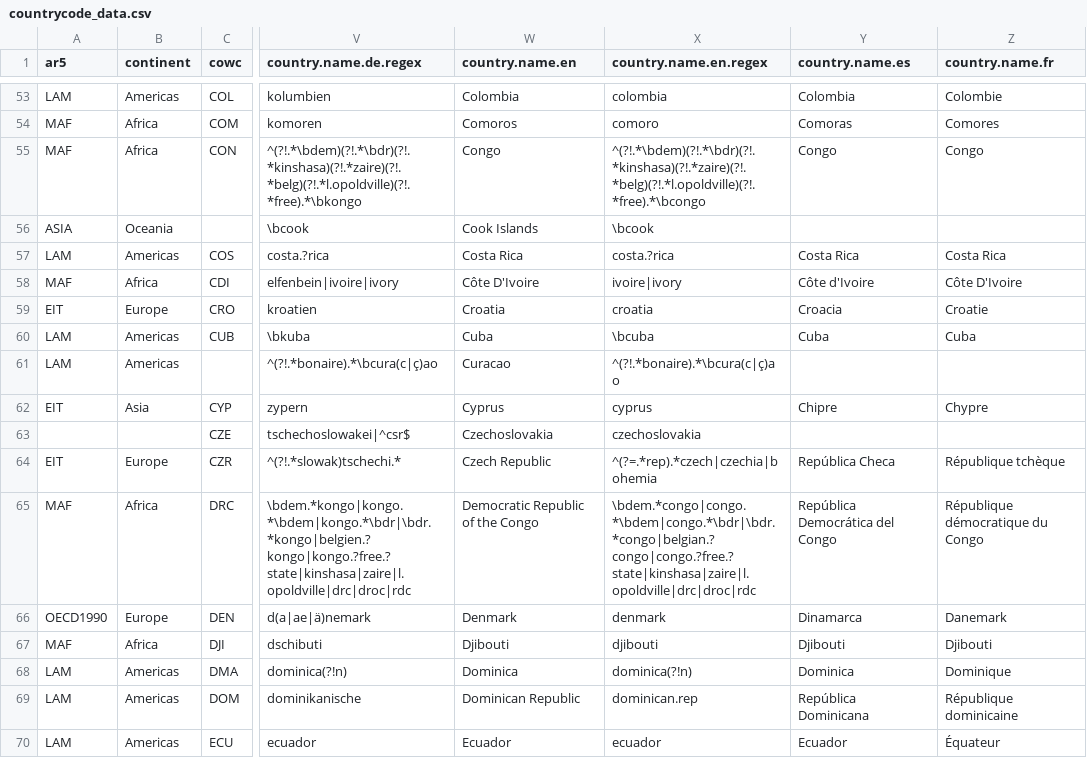
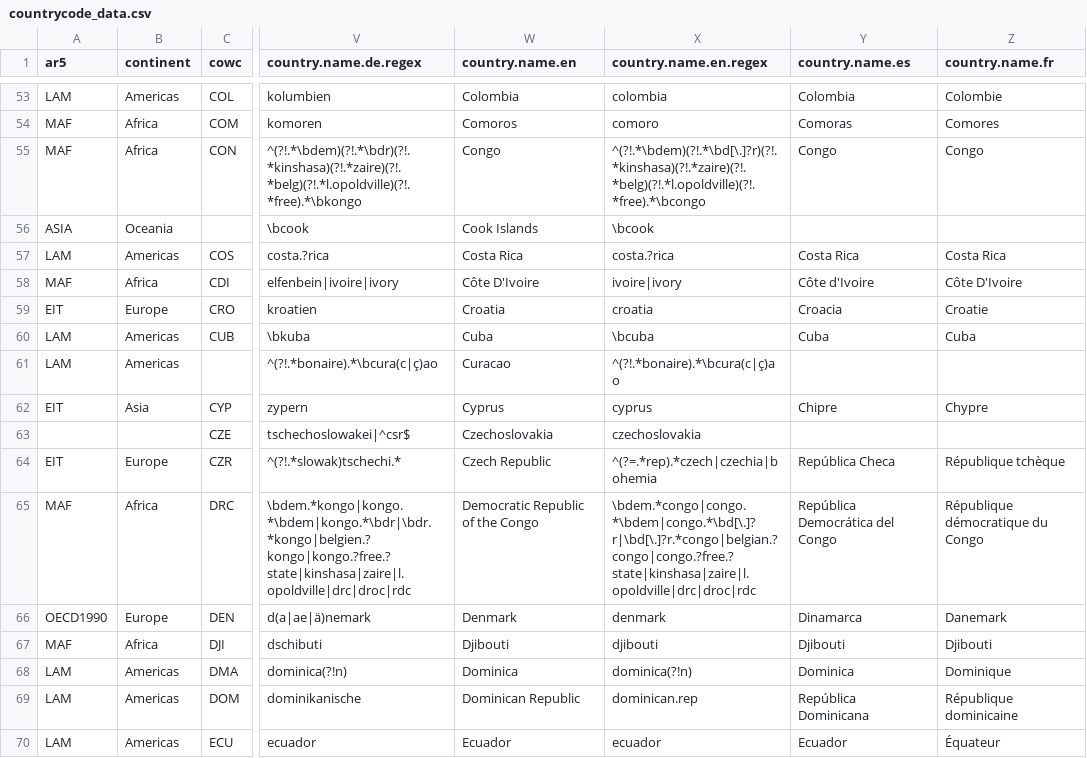
Before and after one commit to vincentarelbundock/countrycode, a CSV file: data/countrycode_data.csv, drawn as a sheet; only a part is shown, gaps mark what is left out; the diff names each change by its address in the sheet, - before the commit and + after, or states it on an @@ line.

Commit message:
improve regex to correctly match 'D.R. Congo' found in WVS

```diff
--- a/data/countrycode_data.csv
+++ b/data/countrycode_data.csv
-X55 (country.name.en.regex): ^(?!.*\bdem)(?!.*\bdr)(?!.*kinshasa)(?!.*zaire)(?!.*belg)(?!.*l.opoldville)(?!.*free).*\bcongo
+X55 (country.name.en.regex): ^(?!.*\bdem)(?!.*\bd[\.]?r)(?!.*kinshasa)(?!.*zaire)(?!.*belg)(?!.*l.opoldville)(?!.*free).*\bcongo
-X65 (country.name.en.regex): \bdem.*congo|congo.*\bdem|congo.*\bdr|\bdr.*congo|belgian.?congo|congo.?free.?state|kinshasa|zaire|l.opoldville|drc|droc|rdc
+X65 (country.name.en.regex): \bdem.*congo|congo.*\bdem|congo.*\bd[\.]?r|\bd[\.]?r.*congo|belgian.?congo|congo.?free.?state|kinshasa|zaire|l.opoldville|drc|droc|rdc
```
Also changed, not shown: 3 other files.
